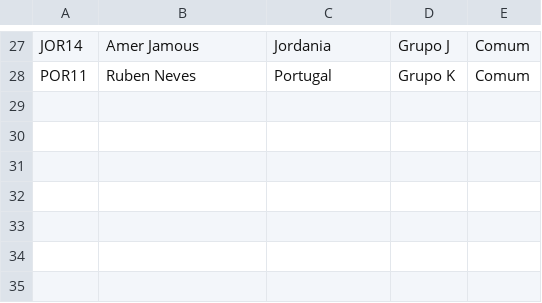
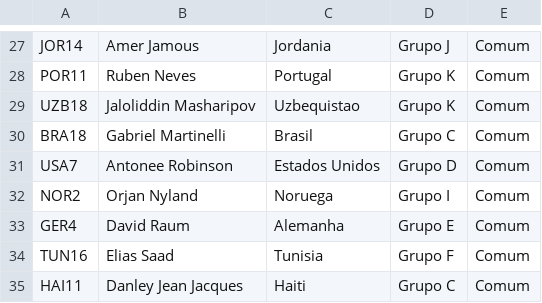
Before and after one commit to maju-rocha/Goal-Legends-FDCO2B, a CSV file: extras/album.csv, drawn as a sheet; only a part is shown, gaps mark what is left out.

```diff
--- a/extras/album.csv
+++ b/extras/album.csv
@@ -28 +28,8 @@ JOR14,Amer Jamous,Jordania,Grupo J,Comum
 POR11,Ruben Neves,Portugal,Grupo K,Comum
+UZB18,Jaloliddin Masharipov,Uzbequistao,Grupo K,Comum
+BRA18,Gabriel Martinelli,Brasil,Grupo C,Comum
+USA7,Antonee Robinson,Estados Unidos,Grupo D,Comum
+NOR2,Orjan Nyland,Noruega,Grupo I,Comum
+GER4,David Raum,Alemanha,Grupo E,Comum
+TUN16,Elias Saad,Tunisia,Grupo F,Comum
+HAI11,Danley Jean Jacques,Haiti,Grupo C,Comum
```
Also changed, not shown: 1 other file.
